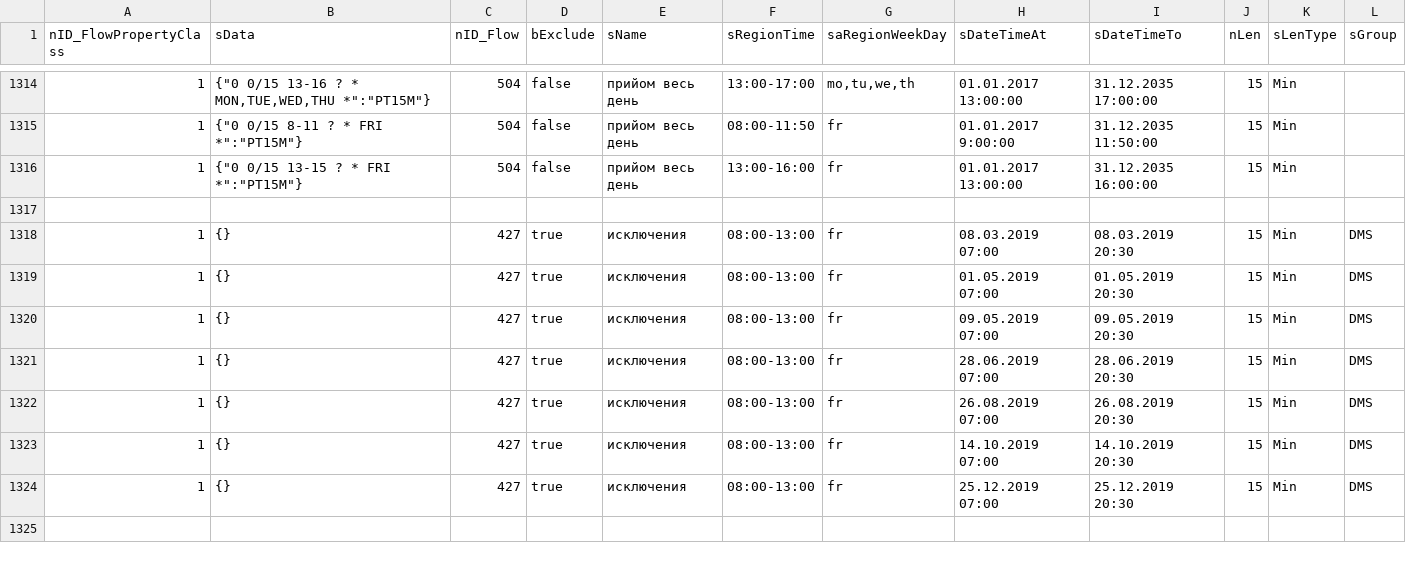
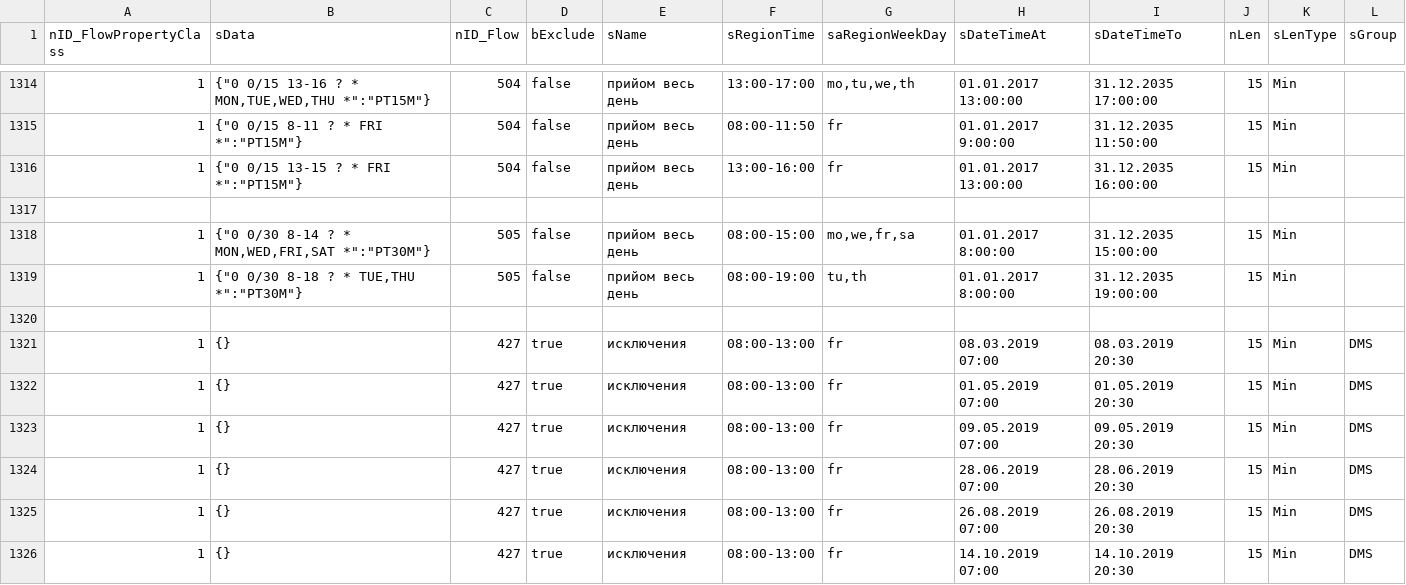
Before and after one commit to iGov-UA/iGov_Data, a CSV file: wf-central/src/main/resources/data/iGov__Test_Delta/FlowProperty.csv, drawn as a sheet; only a part is shown, gaps mark what is left out; the shorter side is filled out with more unchanged rows.

```diff
--- a/wf-central/src/main/resources/data/iGov__Test_Delta/FlowProperty.csv
+++ b/wf-central/src/main/resources/data/iGov__Test_Delta/FlowProperty.csv
@@ -1317,2 +1317,5 @@ nID_FlowPropertyClass;sData;nID_Flow;bExclude;sName;sRegionTime;saRegionWeekDay;
 
+1;{"0 0/30 8-14 ? * MON,WED,FRI,SAT *":"PT30M"};505;false;прийом весь день;08:00-15:00;mo,we,fr,sa;01.01.2017  8:00:00;31.12.2035  15:00:00;15;Min;
+1;{"0 0/30 8-18 ? * TUE,THU *":"PT30M"};505;false;прийом весь день;08:00-19:00;tu,th;01.01.2017  8:00:00;31.12.2035  19:00:00;15;Min;
+
 1;{};427;true;исключения;08:00-13:00;fr;08.03.2019 07:00;08.03.2019 20:30;15;Min;DMS
```
Also changed, not shown: wf-central/src/main/resources/data/iGov/SubjectOrganDepartment.csv, wf-central/src/main/resources/data/iGov__Test_Delta/Flow.csv, 2 other files.
